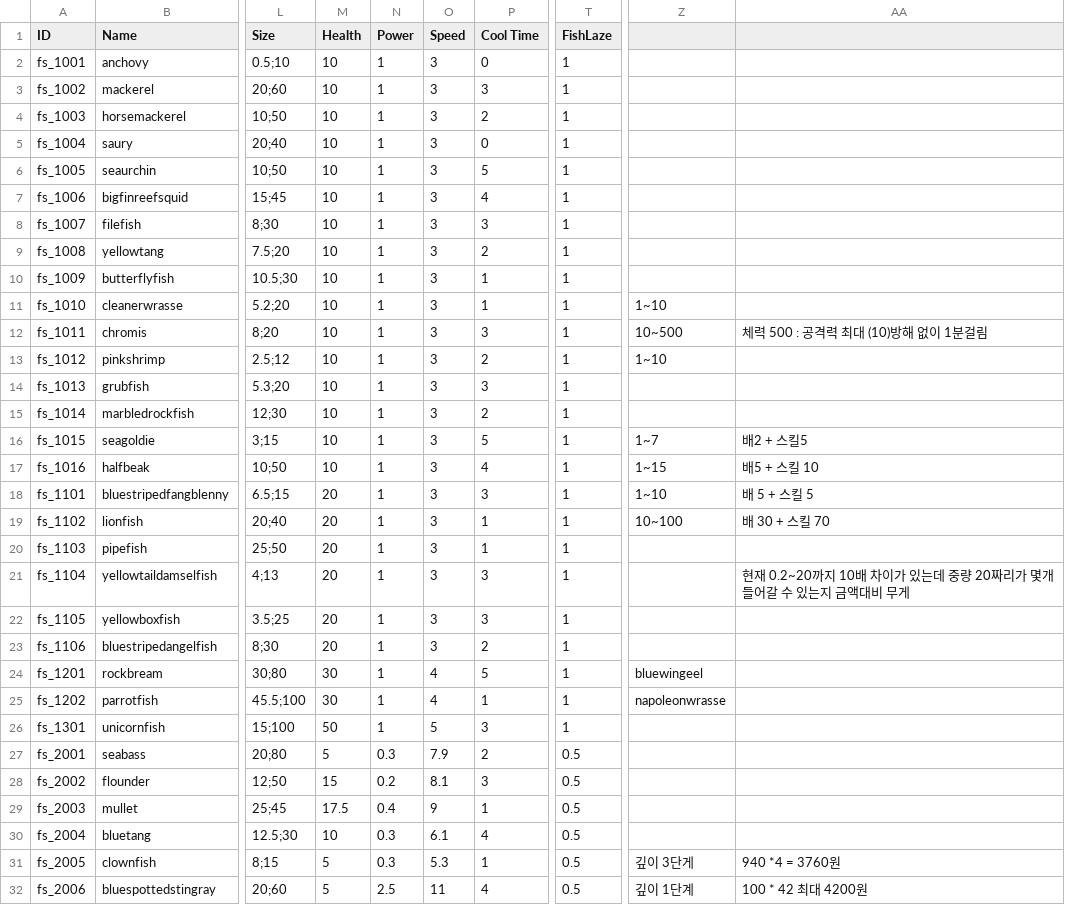
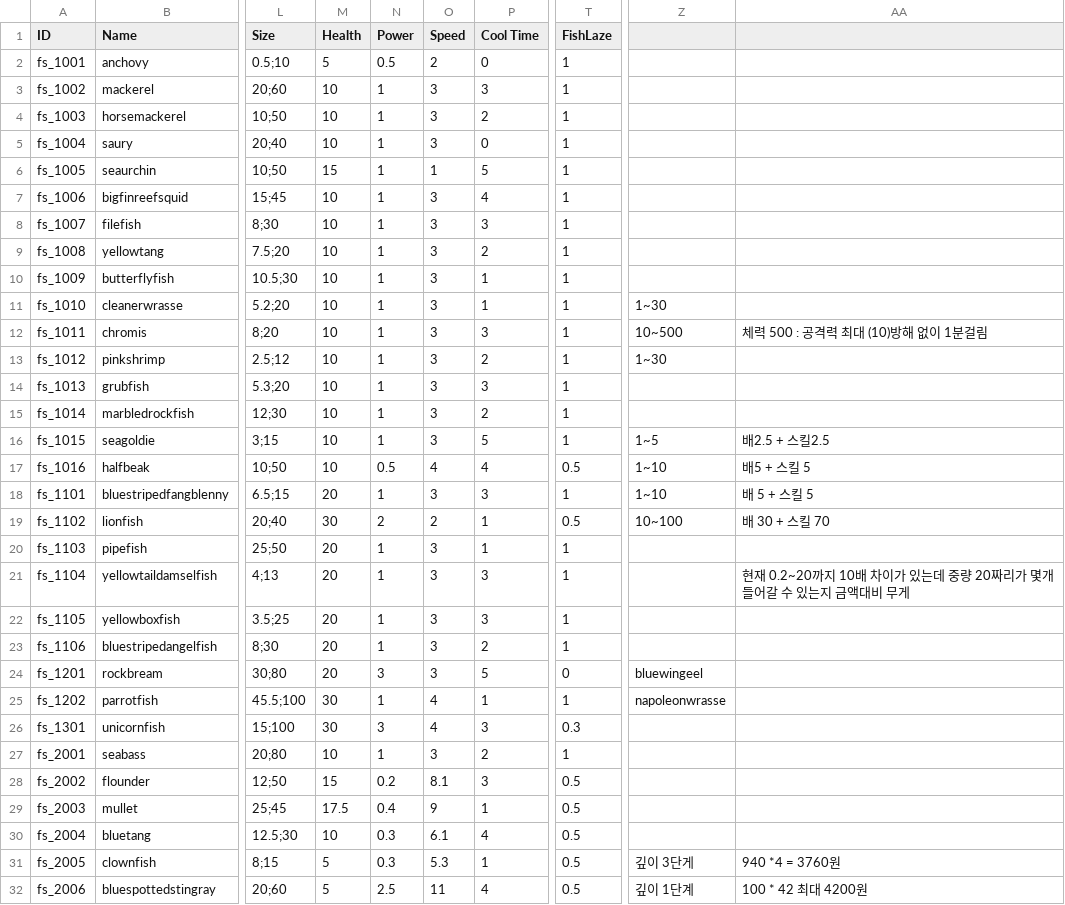
Before and after one commit to nodong91/FishingAssets, a CSV file: 01_Resources/Datas/Data_Json/Data_Fish - Setting.csv, drawn as a sheet; only a part is shown, gaps mark what is left out; the diff covers the shown part only; the diff names each change by its address in the sheet, - before the commit and + after, or states it on an @@ line.

```diff
--- a/01_Resources/Datas/Data_Json/Data_Fish - Setting.csv
+++ b/01_Resources/Datas/Data_Json/Data_Fish - Setting.csv
-M2 (Health): 10
+M2 (Health): 5
-N2 (Power): 1
+N2 (Power): 0.5
-O2 (Speed): 3
+O2 (Speed): 2
-M6 (Health): 10
+M6 (Health): 15
-O6 (Speed): 3
+O6 (Speed): 1
-Z11: 1~10
+Z11: 1~30
-Z13: 1~10
+Z13: 1~30
-Z16: 1~7
+Z16: 1~5
-AA16: 배2 + 스킬5
+AA16: 배2.5 + 스킬2.5
-N17 (Power): 1
+N17 (Power): 0.5
-O17 (Speed): 3
+O17 (Speed): 4
-T17 (FishLaze): 1
+T17 (FishLaze): 0.5
-Z17: 1~15
+Z17: 1~10
-AA17: 배5 + 스킬 10
+AA17: 배5 + 스킬 5
-M19 (Health): 20
+M19 (Health): 30
-N19 (Power): 1
+N19 (Power): 2
-O19 (Speed): 3
+O19 (Speed): 2
-T19 (FishLaze): 1
+T19 (FishLaze): 0.5
-M24 (Health): 30
+M24 (Health): 20
-N24 (Power): 1
+N24 (Power): 3
-O24 (Speed): 4
+O24 (Speed): 3
-T24 (FishLaze): 1
+T24 (FishLaze): 0
-M26 (Health): 50
+M26 (Health): 30
-N26 (Power): 1
+N26 (Power): 3
-O26 (Speed): 5
+O26 (Speed): 4
-T26 (FishLaze): 1
+T26 (FishLaze): 0.3
-M27 (Health): 5
+M27 (Health): 10
-N27 (Power): 0.3
+N27 (Power): 1
-O27 (Speed): 7.9
+O27 (Speed): 3
-T27 (FishLaze): 0.5
+T27 (FishLaze): 1
```
Also changed, not shown: 68 edited cells elsewhere in this file, 15 other files.
